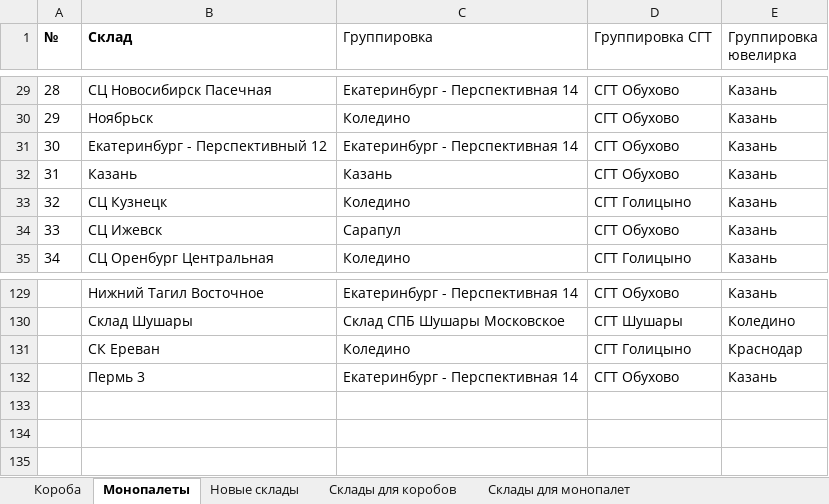
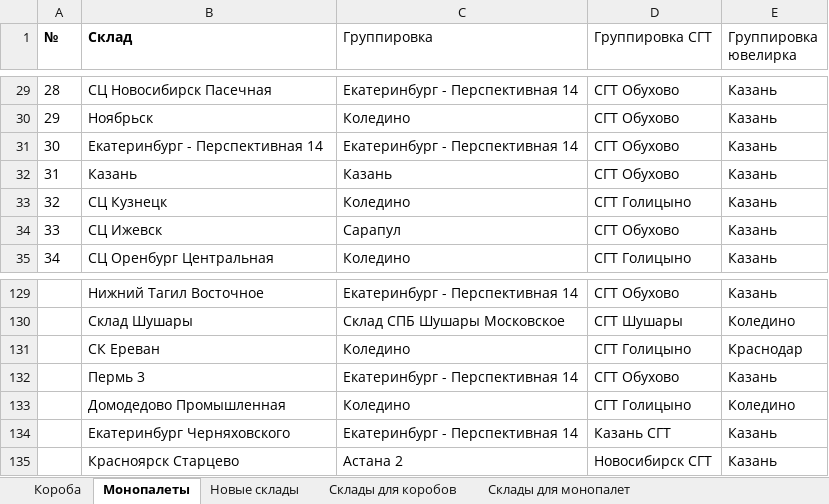
Before and after one commit to AskTheMountains/marketplace-analytics, an Excel workbook: wb/scripts/wb_warehouses_mapping.xlsx, sheet Монопалеты, drawn as a sheet; only a part is shown, gaps mark what is left out; values as stored, in another font and other column widths than the file's, no borders; conditional formats not drawn; the diff names each change by its address in the sheet, - before the commit and + after, or states it on an @@ line.

```diff
--- a/wb/scripts/wb_warehouses_mapping.xlsx (sheet Монопалеты)
+++ b/wb/scripts/wb_warehouses_mapping.xlsx (sheet Монопалеты)
-B31 (Склад): Екатеринбург - Перспективный 12
+B31 (Склад): Екатеринбург - Перспективная 14
+row 133:  | Домодедово Промышленная | Коледино | СГТ Голицыно | Коледино
+row 134:  | Екатеринбург Черняховского | Екатеринбург - Перспективная 14 | Казань СГТ | Казань
+row 135:  | Красноярск Старцево | Астана 2 | Новосибирск СГТ | Казань
```
Also changed, not shown: sheet Склады для коробов, sheet Склады для монопалет, sheet Новые склады, sheet Короба.
